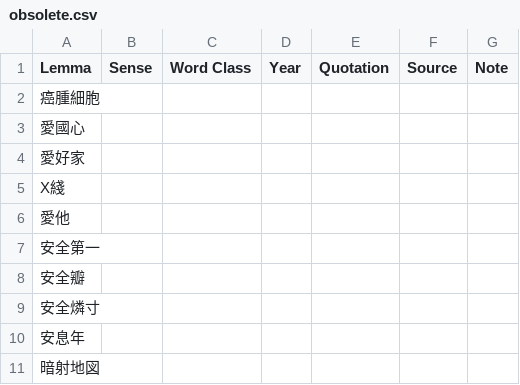
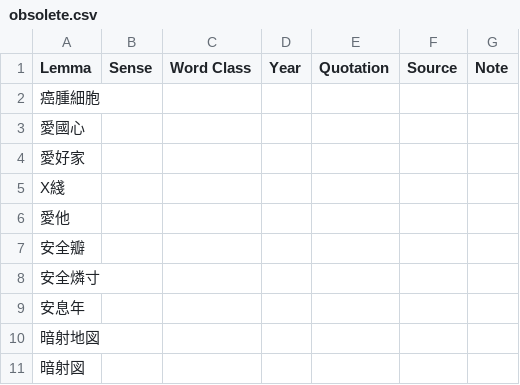
Before and after one commit to t18d/HuangSupplement, a CSV file: obsolete.csv, drawn as a sheet; only a part is shown; the shorter side is filled out with more unchanged rows; the diff names each change by its address in the sheet, - before the commit and + after, or states it on an @@ line.

Commit message:
Remove　安全第一
Co-authored-by: tkb-github <130416721+tkb-github@users.noreply.github.com>

```diff
--- a/obsolete.csv
+++ b/obsolete.csv
-row 7: 安全第一
```
